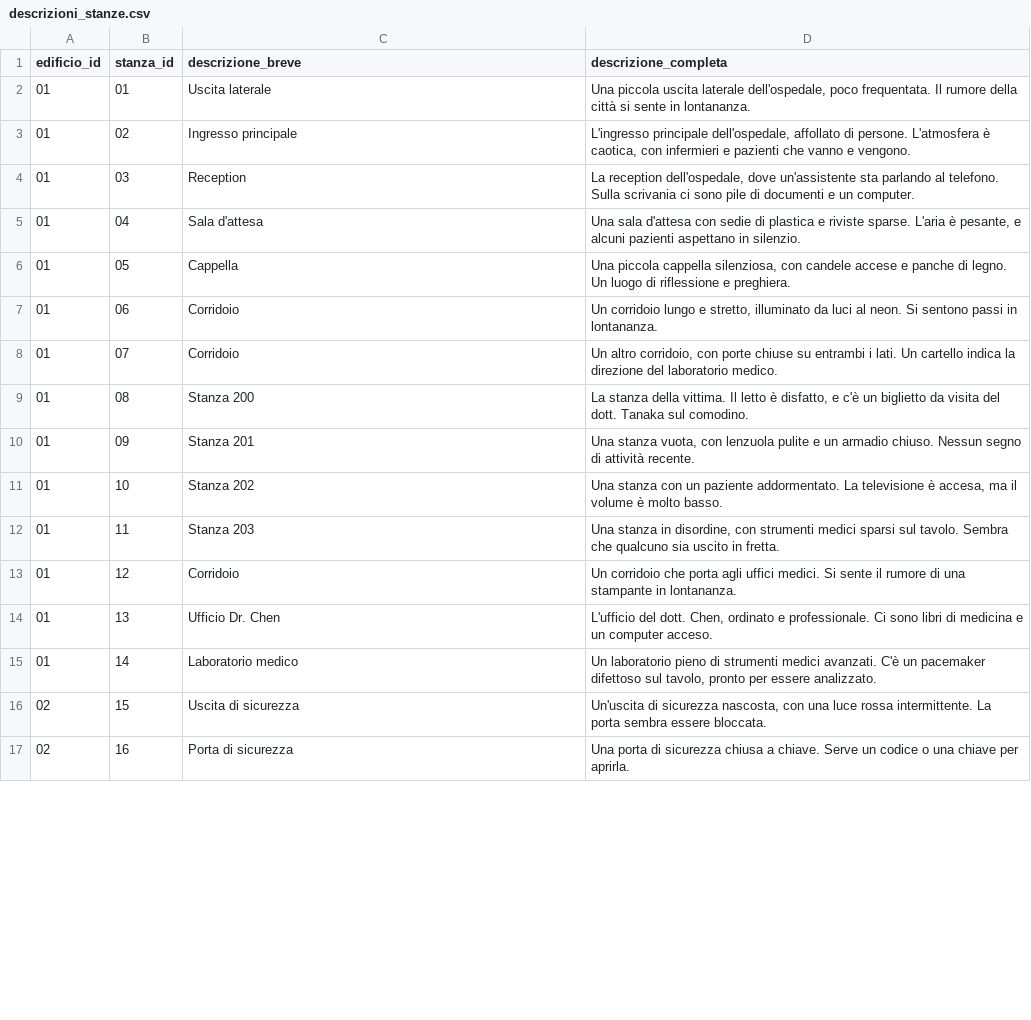
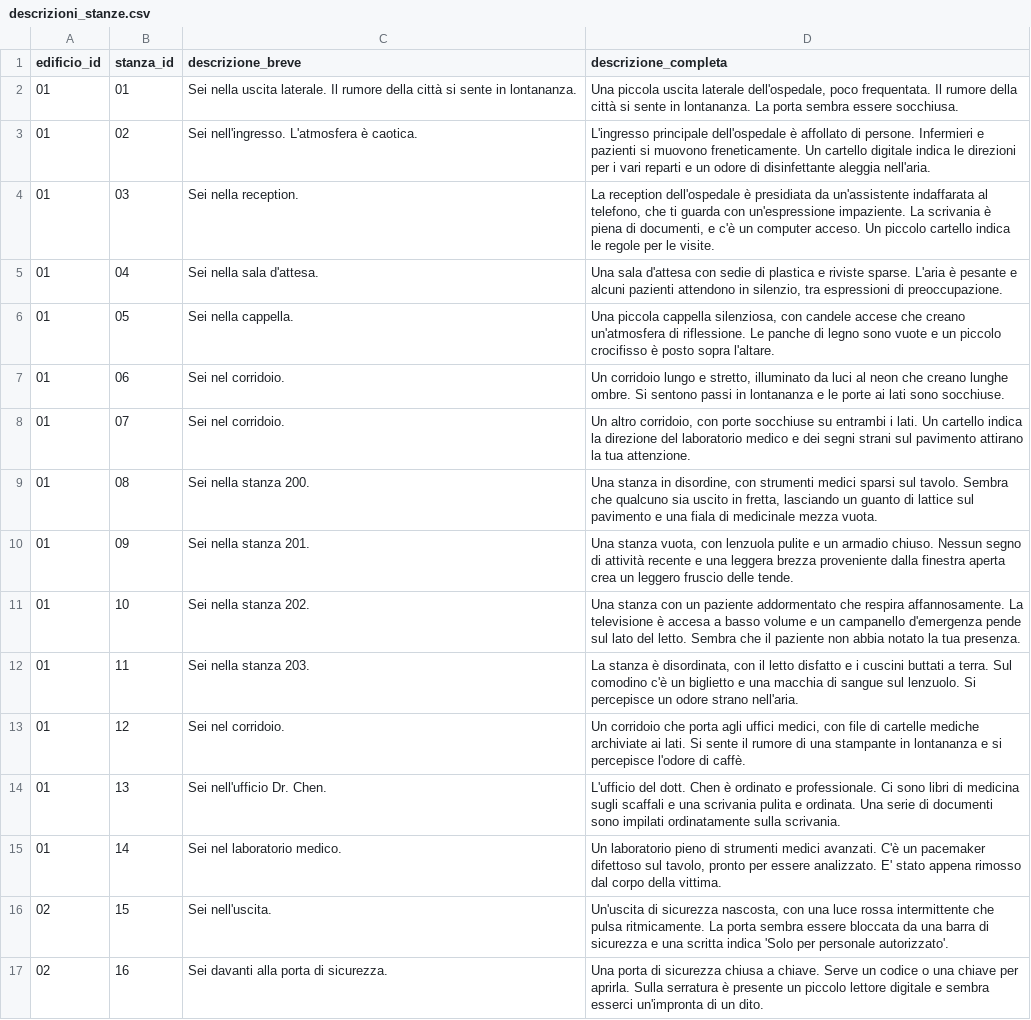
Before and after one commit to anton-io01/AvventuraTestuale-MAP, a CSV file: src/main/resources/csv/descrizioni_stanze.csv, drawn as a sheet; only a part is shown; the diff covers the shown part only.

Commit message:
Modificato il file descrizioni_stanze.csv con descrizioni appropriate

```diff
--- a/src/main/resources/csv/descrizioni_stanze.csv
+++ b/src/main/resources/csv/descrizioni_stanze.csv
@@ -1,17 +1,17 @@
 edificio_id,stanza_id,descrizione_breve,descrizione_completa
-01,01,Uscita laterale,"Una piccola uscita laterale dell'ospedale, poco frequentata. Il rumore della città si sente in lontananza."
-01,02,Ingresso principale,"L'ingresso principale dell'ospedale, affollato di persone. L'atmosfera è caotica, con infermieri e pazienti che vanno e vengono."
-01,03,Reception,"La reception dell'ospedale, dove un'assistente sta parlando al telefono. Sulla scrivania ci sono pile di documenti e un computer."
-01,04,Sala d'attesa,"Una sala d'attesa con sedie di plastica e riviste sparse. L'aria è pesante, e alcuni pazienti aspettano in silenzio."
-01,05,Cappella,"Una piccola cappella silenziosa, con candele accese e panche di legno. Un luogo di riflessione e preghiera."
-01,06,Corridoio,"Un corridoio lungo e stretto, illuminato da luci al neon. Si sentono passi in lontananza."
-01,07,Corridoio,"Un altro corridoio, con porte chiuse su entrambi i lati. Un cartello indica la direzione del laboratorio medico."
-01,08,Stanza 200,"La stanza della vittima. Il letto è disfatto, e c'è un biglietto da visita del dott. Tanaka sul comodino."
-01,09,Stanza 201,"Una stanza vuota, con lenzuola pulite e un armadio chiuso. Nessun segno di attività recente."
-01,10,Stanza 202,"Una stanza con un paziente addormentato. La televisione è accesa, ma il volume è molto basso."
-01,11,Stanza 203,"Una stanza in disordine, con strumenti medici sparsi sul tavolo. Sembra che qualcuno sia uscito in fretta."
-01,12,Corridoio,"Un corridoio che porta agli uffici medici. Si sente il rumore di una stampante in lontananza."
-01,13,Ufficio Dr. Chen,"L'ufficio del dott. Chen, ordinato e professionale. Ci sono libri di medicina e un computer acceso."
-01,14,Laboratorio medico,"Un laboratorio pieno di strumenti medici avanzati. C'è un pacemaker difettoso sul tavolo, pronto per essere analizzato."
-02,15,Uscita di sicurezza,"Un'uscita di sicurezza nascosta, con una luce rossa intermittente. La porta sembra essere bloccata."
-02,16,Porta di sicurezza,"Una porta di sicurezza chiusa a chiave. Serve un codice o una chiave per aprirla."
+01,01,"Sei nella uscita laterale. Il rumore della città si sente in lontananza.","Una piccola uscita laterale dell'ospedale, poco frequentata. Il rumore della città si sente in lontananza. La porta sembra essere socchiusa."
+01,02,"Sei nell'ingresso. L'atmosfera è caotica.","L'ingresso principale dell'ospedale è affollato di persone. Infermieri e pazienti si muovono freneticamente. Un cartello digitale indica le direzioni per i vari reparti e un odore di disinfettante aleggia nell'aria."
+01,03,"Sei nella reception.","La reception dell'ospedale è presidiata da un'assistente indaffarata al telefono, che ti guarda con un'espressione impaziente. La scrivania è piena di documenti, e c'è un computer acceso. Un piccolo cartello indica le regole per le visite."
+01,04,"Sei nella sala d'attesa.","Una sala d'attesa con sedie di plastica e riviste sparse. L'aria è pesante e alcuni pazienti attendono in silenzio, tra espressioni di preoccupazione."
+01,05,"Sei nella cappella.","Una piccola cappella silenziosa, con candele accese che creano un'atmosfera di riflessione. Le panche di legno sono vuote e un piccolo crocifisso è posto sopra l'altare."
+01,06,"Sei nel corridoio.","Un corridoio lungo e stretto, illuminato da luci al neon che creano lunghe ombre. Si sentono passi in lontananza e le porte ai lati sono socchiuse."
+01,07,"Sei nel corridoio.", "Un altro corridoio, con porte socchiuse su entrambi i lati. Un cartello indica la direzione del laboratorio medico e dei segni strani sul pavimento attirano la tua attenzione."
+01,08,"Sei nella stanza 200.","Una stanza in disordine, con strumenti medici sparsi sul tavolo. Sembra che qualcuno sia uscito in fretta, lasciando un guanto di lattice sul pavimento e una fiala di medicinale mezza vuota."
+01,09,"Sei nella stanza 201.","Una stanza vuota, con lenzuola pulite e un armadio chiuso. Nessun segno di attività recente e una leggera brezza proveniente dalla finestra aperta crea un leggero fruscio delle tende."
+01,10,"Sei nella stanza 202.","Una stanza con un paziente addormentato che respira affannosamente. La televisione è accesa a basso volume e un campanello d'emergenza pende sul lato del letto. Sembra che il paziente non abbia notato la tua presenza."
+01,11,"Sei nella stanza 203.","La stanza è disordinata, con il letto disfatto e i cuscini buttati a terra. Sul comodino c'è un biglietto e una macchia di sangue sul lenzuolo. Si percepisce un odore strano nell'aria."
+01,12,"Sei nel corridoio.","Un corridoio che porta agli uffici medici, con file di cartelle mediche archiviate ai lati. Si sente il rumore di una stampante in lontananza e si percepisce l'odore di caffè."
+01,13,"Sei nell'ufficio Dr. Chen.","L'ufficio del dott. Chen è ordinato e professionale. Ci sono libri di medicina sugli scaffali e una scrivania pulita e ordinata. Una serie di documenti sono impilati ordinatamente sulla scrivania."
+01,14,"Sei nel laboratorio medico.","Un laboratorio pieno di strumenti medici avanzati. C'è un pacemaker difettoso sul tavolo, pronto per essere analizzato. E' stato appena rimosso dal corpo della vittima."
+02,15,"Sei nell'uscita.","Un'uscita di sicurezza nascosta, con una luce rossa intermittente che pulsa ritmicamente. La porta sembra essere bloccata da una barra di sicurezza e una scritta indica 'Solo per personale autorizzato'."
+02,16,"Sei davanti alla porta di sicurezza.","Una porta di sicurezza chiusa a chiave. Serve un codice o una chiave per aprirla. Sulla serratura è presente un piccolo lettore digitale e sembra esserci un'impronta di un dito."
```
Also changed, not shown: 3 added rows and 18 edited cells elsewhere in this file.
